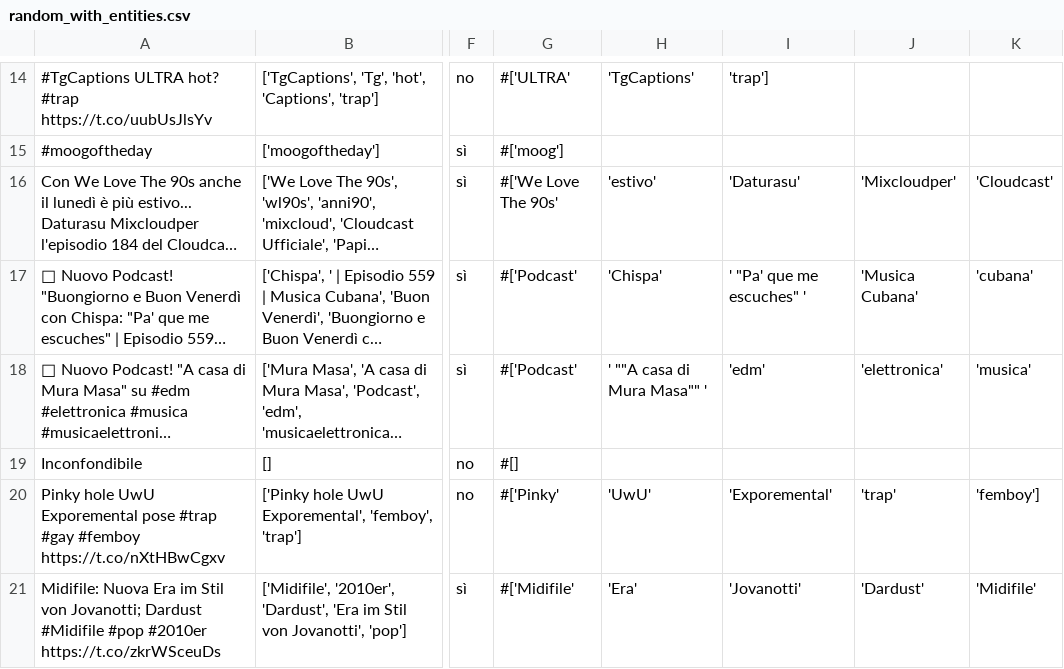
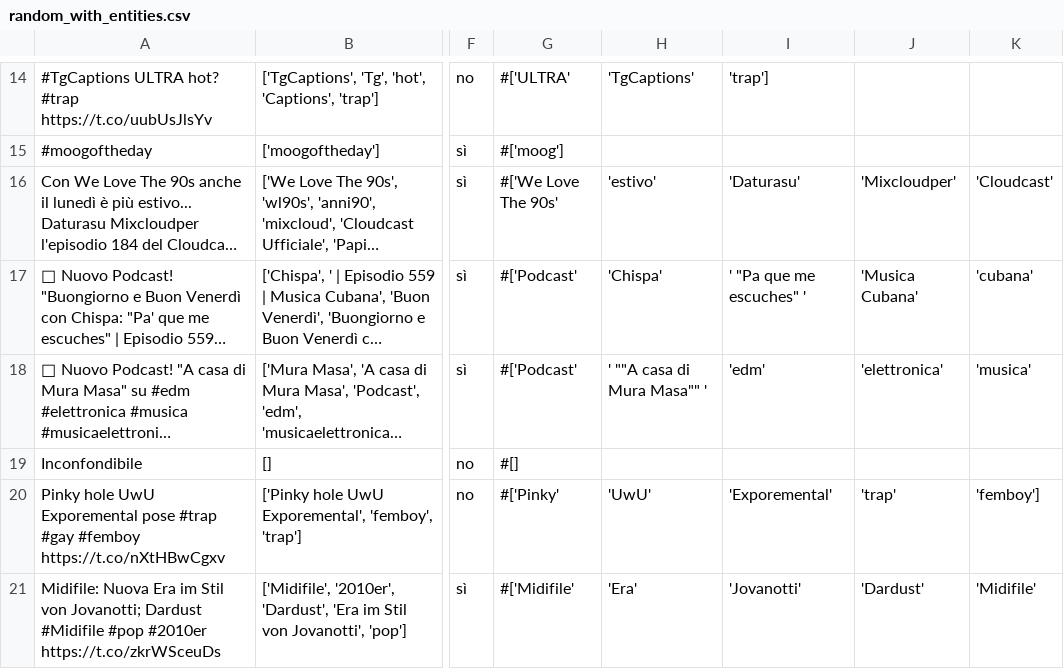
Before and after one commit to pkasela/Sound-of-Data, a CSV file: TweetAccuracy/random_with_entities.csv, drawn as a sheet; only a part is shown, gaps mark what is left out; long unchanged cells end in …; the diff names each change by its address in the sheet, - before the commit and + after, or states it on an @@ line.

Commit message:
Update random_with_entities.csv

```diff
--- a/TweetAccuracy/random_with_entities.csv
+++ b/TweetAccuracy/random_with_entities.csv
-I17: ' "Pa' que me escuches" '
+I17: ' "Pa que me escuches" '
```
